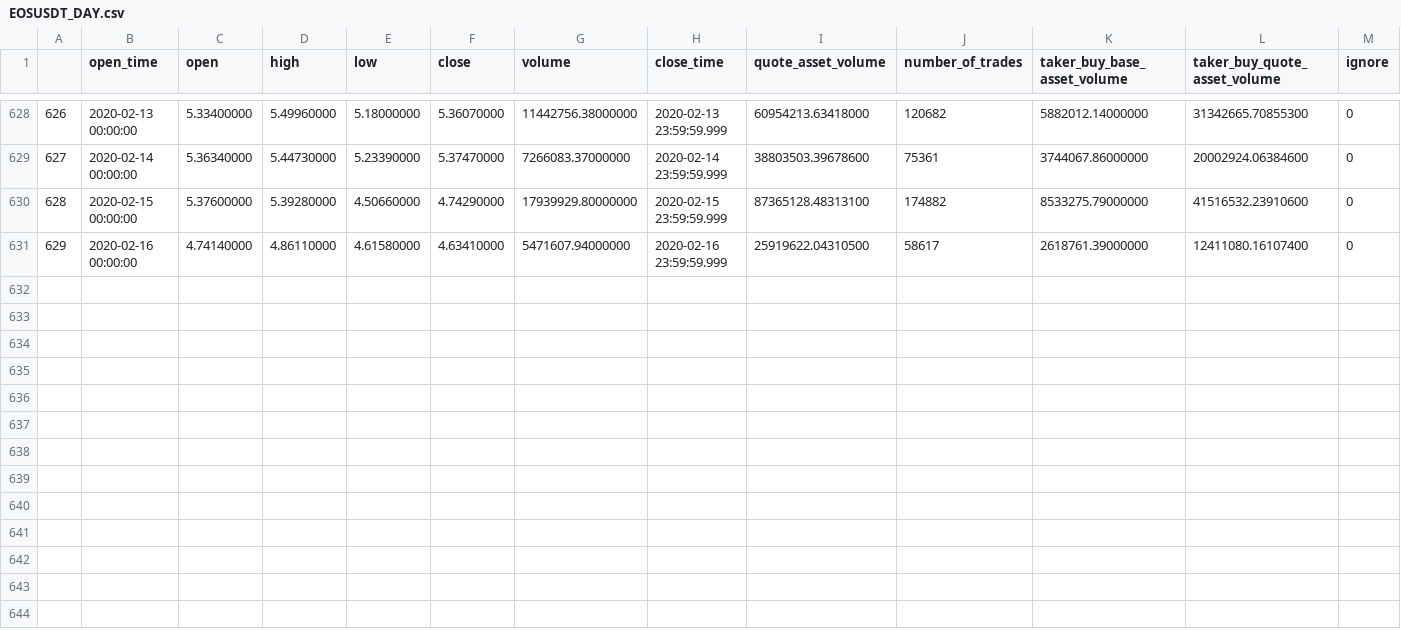
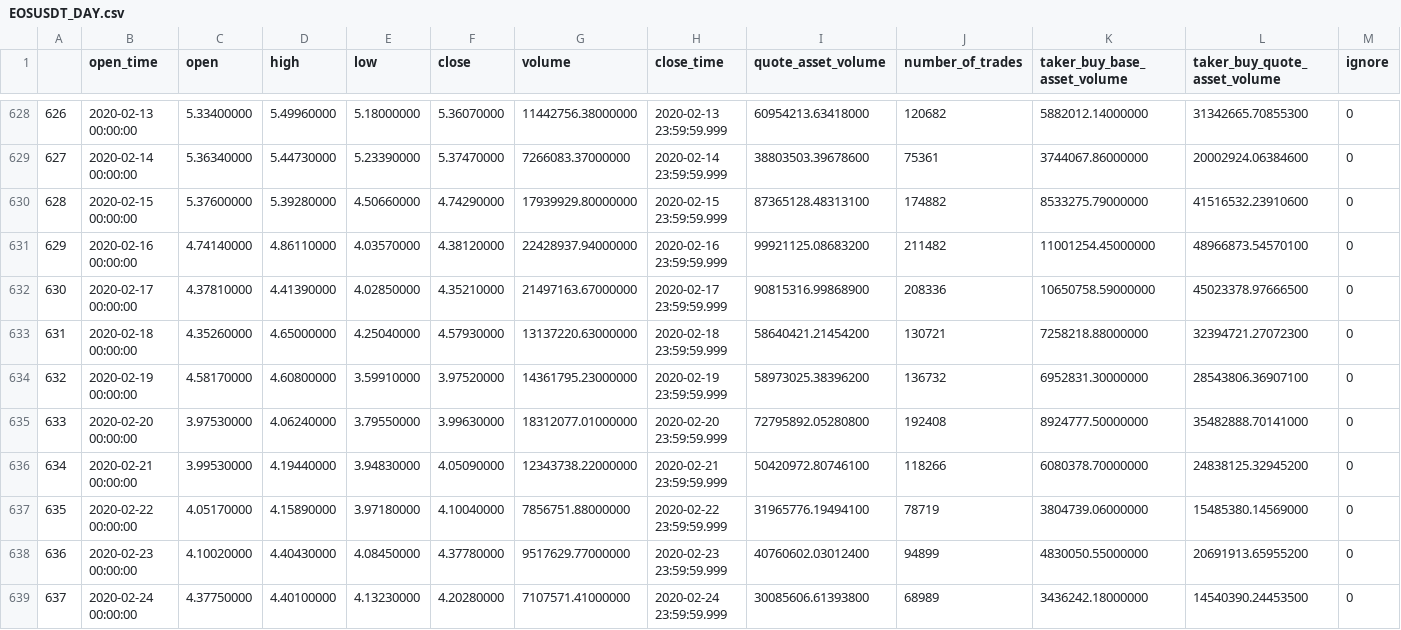
Before and after one commit to hgl71964/timeSeries, a CSV file: data/coin_price/EOSUSDT_DAY.csv, drawn as a sheet; only a part is shown, gaps mark what is left out.

```diff
--- a/data/coin_price/EOSUSDT_DAY.csv
+++ b/data/coin_price/EOSUSDT_DAY.csv
@@ -630,2 +630,10 @@
 628,2020-02-15 00:00:00,5.37600000,5.39280000,4.50660000,4.74290000,17939929.80000000,2020-02-15 23:59:59.999,87365128.48313100,174882,8533275.79000000,41516532.23910600,0
-629,2020-02-16 00:00:00,4.74140000,4.86110000,4.61580000,4.63410000,5471607.94000000,2020-02-16 23:59:59.999,25919622.04310500,58617,2618761.39000000,12411080.16107400,0
+629,2020-02-16 00:00:00,4.74140000,4.86110000,4.03570000,4.38120000,22428937.94000000,2020-02-16 23:59:59.999,99921125.08683200,211482,11001254.45000000,48966873.54570100,0
+630,2020-02-17 00:00:00,4.37810000,4.41390000,4.02850000,4.35210000,21497163.67000000,2020-02-17 23:59:59.999,90815316.99868900,208336,10650758.59000000,45023378.97666500,0
+631,2020-02-18 00:00:00,4.35260000,4.65000000,4.25040000,4.57930000,13137220.63000000,2020-02-18 23:59:59.999,58640421.21454200,130721,7258218.88000000,32394721.27072300,0
+632,2020-02-19 00:00:00,4.58170000,4.60800000,3.59910000,3.97520000,14361795.23000000,2020-02-19 23:59:59.999,58973025.38396200,136732,6952831.30000000,28543806.36907100,0
+633,2020-02-20 00:00:00,3.97530000,4.06240000,3.79550000,3.99630000,18312077.01000000,2020-02-20 23:59:59.999,72795892.05280800,192408,8924777.50000000,35482888.70141000,0
+634,2020-02-21 00:00:00,3.99530000,4.19440000,3.94830000,4.05090000,12343738.22000000,2020-02-21 23:59:59.999,50420972.80746100,118266,6080378.70000000,24838125.32945200,0
+635,2020-02-22 00:00:00,4.05170000,4.15890000,3.97180000,4.10040000,7856751.88000000,2020-02-22 23:59:59.999,31965776.19494100,78719,3804739.06000000,15485380.14569000,0
+636,2020-02-23 00:00:00,4.10020000,4.40430000,4.08450000,4.37780000,9517629.77000000,2020-02-23 23:59:59.999,40760602.03012400,94899,4830050.55000000,20691913.65955200,0
+637,2020-02-24 00:00:00,4.37750000,4.40100000,4.13230000,4.20280000,7107571.41000000,2020-02-24 23:59:59.999,30085606.61393800,68989,3436242.18000000,14540390.24453500,0
```
Also changed, not shown: data/coin_price/BNBUSDT_DAY.csv, data/coin_price/BTCUSDT_DAY.csv, 1 other file.
